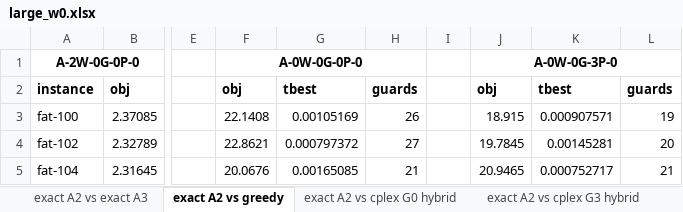
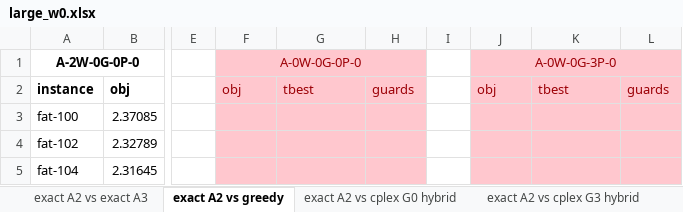
Before and after one commit to markodjukanovic90/WOAGP, an Excel workbook: doc/results/large_w0.xlsx, sheet exact A2 vs greedy, drawn as a sheet; only a part is shown, gaps mark what is left out; values as stored, in another font and other column widths than the file's, no borders; the diff covers the shown part only; the diff names each change by its address in the sheet, - before the commit and + after, or states it on an @@ line.

```diff
--- a/doc/results/large_w0.xlsx (sheet exact A2 vs greedy)
+++ b/doc/results/large_w0.xlsx (sheet exact A2 vs greedy)
-F1:H5 fill: none
+F1:H5 fill: #FFC7CE
@@ F1 bold: on → off, text colour: black → #9C0006 @@
-J1:L5 fill: none
+J1:L5 fill: #FFC7CE
@@ J1 bold: on → off, text colour: black → #9C0006 @@
@@ F2:H2 bold: on → off, text colour: black → #9C0006 @@
@@ J2:L2 bold: on → off, text colour: black → #9C0006 @@
-F3: 22.1408
+F3: (empty)
-G3: 0.00105169
+G3: (empty)
-H3: 26
+H3: (empty)
-J3: 18.915
+J3: (empty)
-K3: 0.000907571
+K3: (empty)
-L3: 19
+L3: (empty)
-F4: 22.8621
+F4: (empty)
-G4: 0.000797372
+G4: (empty)
-H4: 27
+H4: (empty)
-J4: 19.7845
+J4: (empty)
-K4: 0.00145281
+K4: (empty)
-L4: 20
+L4: (empty)
-F5: 20.0676
+F5: (empty)
-G5: 0.00165085
+G5: (empty)
-H5: 21
+H5: (empty)
-J5: 20.9465
+J5: (empty)
-K5: 0.000752717
+K5: (empty)
-L5: 21
+L5: (empty)
```
Also changed, not shown: 564 edited cells and cell formats elsewhere in this sheet, doc/results/large_w1.xlsx, 1 other file.
